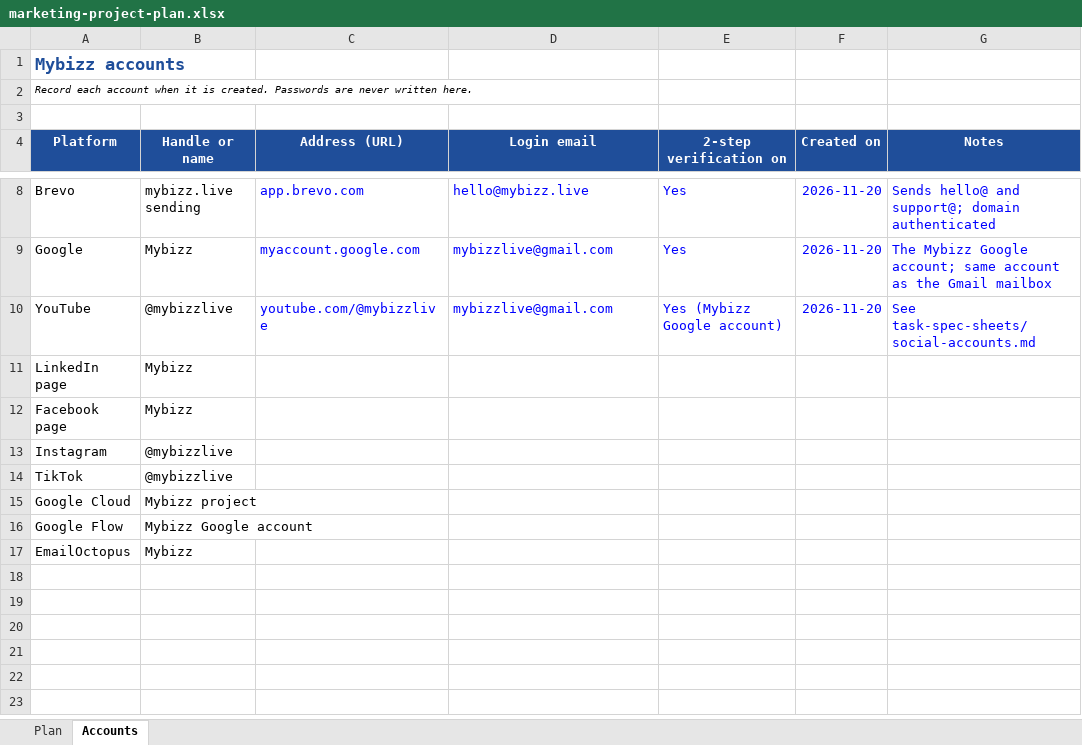
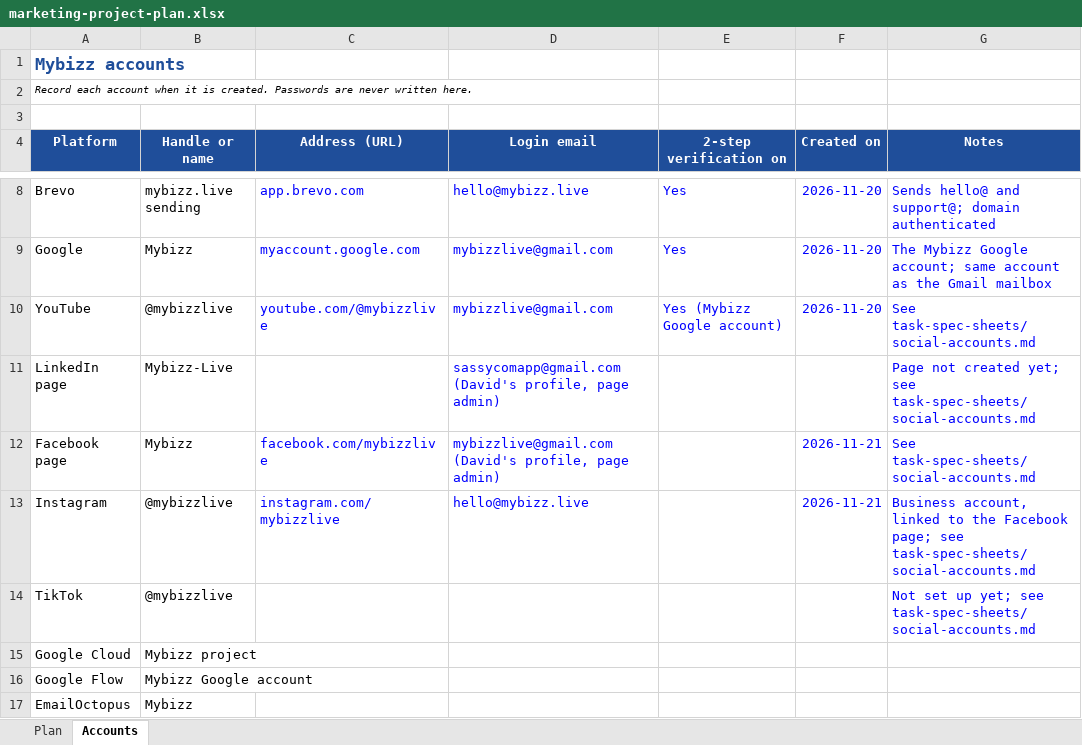
Before and after one commit to sassycomapp/data-mybizz-mgt, an Excel workbook: marketing/marketing-project-plan.xlsx, sheet Accounts, drawn as a sheet; only a part is shown, gaps mark what is left out; values as stored, in another font and other column widths than the file's, no borders; the diff names each change by its address in the sheet, - before the commit and + after, or states it on an @@ line.

```diff
--- a/marketing/marketing-project-plan.xlsx (sheet Accounts)
+++ b/marketing/marketing-project-plan.xlsx (sheet Accounts)
-B11 (Handle or name): Mybizz
+B11 (Handle or name): Mybizz-Live
-D11 (Login email): (empty)
+D11 (Login email): sassycomapp@gmail.com (David's profile, page admin)
-G11 (Notes): (empty)
+G11 (Notes): Page not created yet; see task-spec-sheets/social-accounts.md
-C12 (Address (URL)): (empty)
+C12 (Address (URL)): facebook.com/mybizzlive
-D12 (Login email): (empty)
+D12 (Login email): mybizzlive@gmail.com (David's profile, page admin)
-F12:F13 (Created on): (empty)
+F12:F13 (Created on): 2026-11-21
-G12 (Notes): (empty)
+G12 (Notes): See task-spec-sheets/social-accounts.md
-C13 (Address (URL)): (empty)
+C13 (Address (URL)): instagram.com/mybizzlive
-D13 (Login email): (empty)
+D13 (Login email): hello@mybizz.live
-G13 (Notes): (empty)
+G13 (Notes): Business account, linked to the Facebook page; see task-spec-sheets/social-accounts.md
-G14 (Notes): (empty)
+G14 (Notes): Not set up yet; see task-spec-sheets/social-accounts.md
```
Also changed, not shown: sheet Plan, 1 other file.
